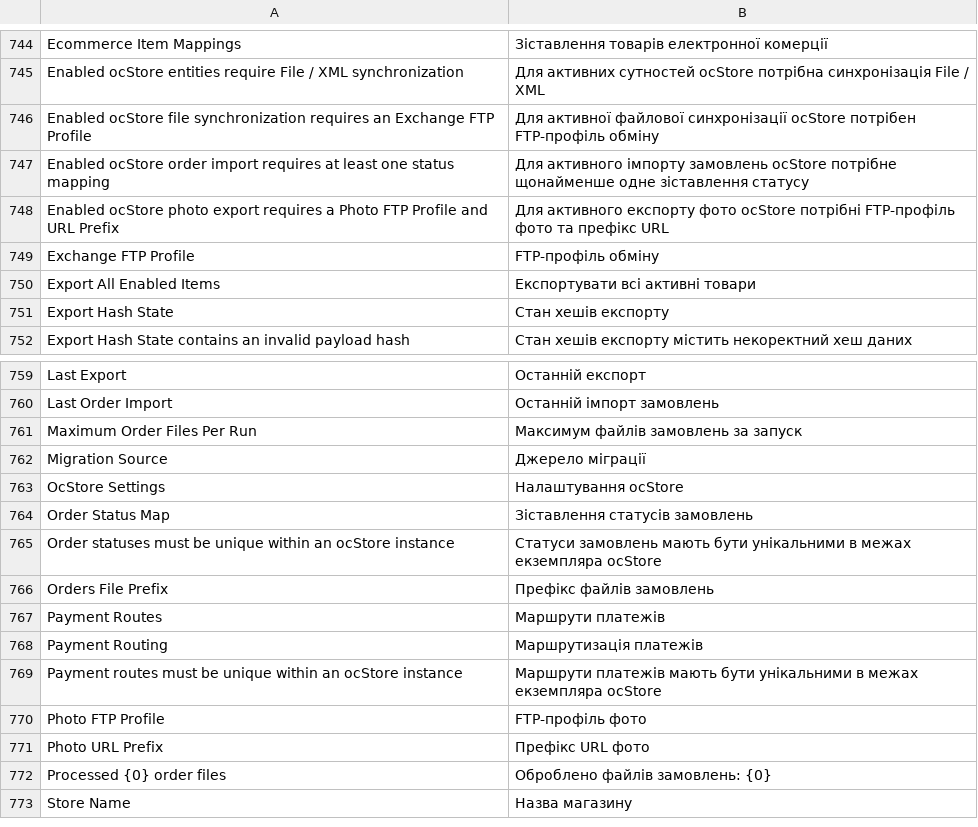
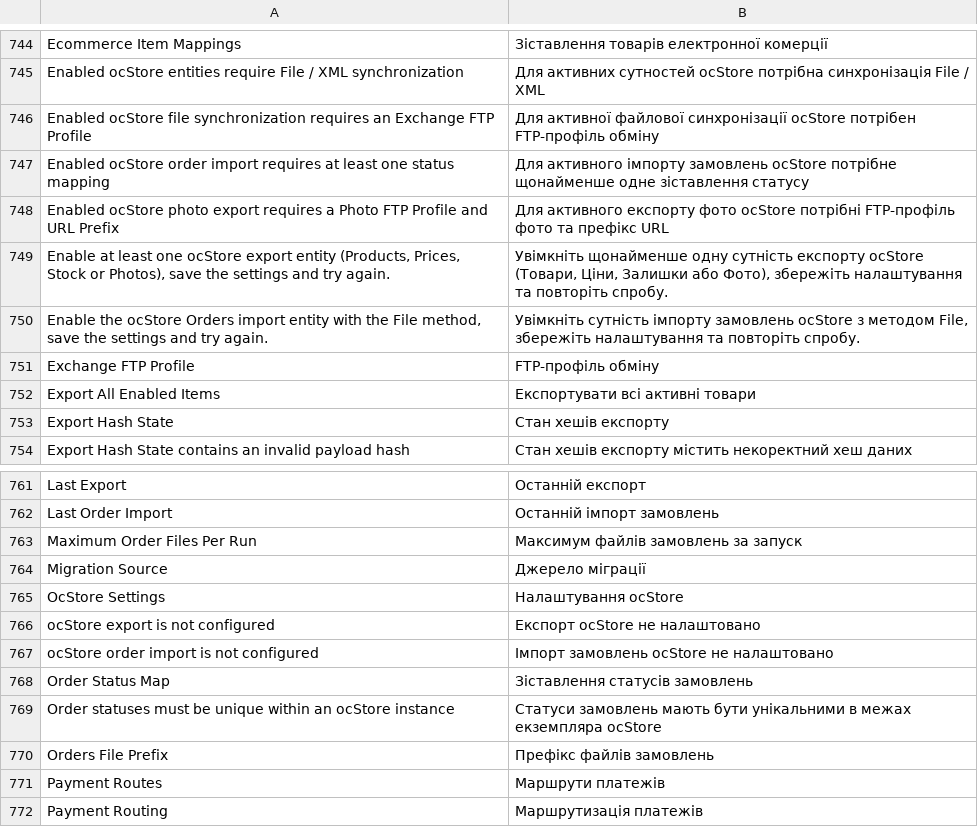
Before and after one commit to romboman19/erpnext_ukraine, a CSV file: ukrainian_integrations/translations/uk.csv, drawn as a sheet; only a part is shown, gaps mark what is left out; the shorter side is filled out with more unchanged rows.

```diff
--- a/ukrainian_integrations/translations/uk.csv
+++ b/ukrainian_integrations/translations/uk.csv
@@ -748,2 +748,4 @@
 "Enabled ocStore photo export requires a Photo FTP Profile and URL Prefix","Для активного експорту фото ocStore потрібні FTP-профіль фото та префікс URL"
+"Enable at least one ocStore export entity (Products, Prices, Stock or Photos), save the settings and try again.","Увімкніть щонайменше одну сутність експорту ocStore (Товари, Ціни, Залишки або Фото), збережіть налаштування та повторіть спробу."
+"Enable the ocStore Orders import entity with the File method, save the settings and try again.","Увімкніть сутність імпорту замовлень ocStore з методом File, збережіть налаштування та повторіть спробу."
 "Exchange FTP Profile","FTP-профіль обміну"
@@ -763,2 +765,4 @@
 "OcStore Settings","Налаштування ocStore"
+"ocStore export is not configured","Експорт ocStore не налаштовано"
+"ocStore order import is not configured","Імпорт замовлень ocStore не налаштовано"
 "Order Status Map","Зіставлення статусів замовлень"
```
Also changed, not shown: 6 other files.
